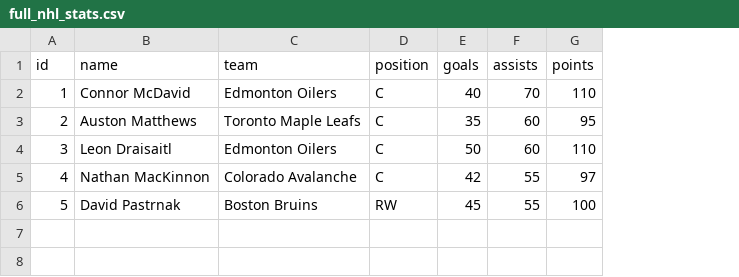
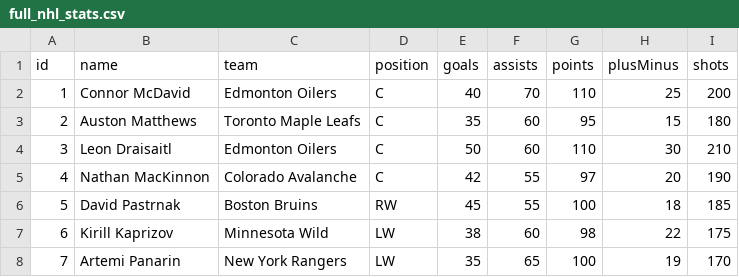
Before and after one commit to Teedub8/fantasy-hockey-category-comparison-tool, a CSV file: data/full_nhl_stats.csv, drawn as a sheet; the diff names each change by its address in the sheet, - before the commit and + after, or states it on an @@ line.

Commit message:
Update full_nhl_stats.csv

```diff
--- a/data/full_nhl_stats.csv
+++ b/data/full_nhl_stats.csv
+column H (plusMinus), rows 2-6: 25 | 15 | 30 | 20 | 18
+column I (shots), rows 2-6: 200 | 180 | 210 | 190 | 185
+row 7: 6 | Kirill Kaprizov | Minnesota Wild | LW | 38 | 60 | 98 | 22 | 175
+row 8: 7 | Artemi Panarin | New York Rangers | LW | 35 | 65 | 100 | 19 | 170
```
